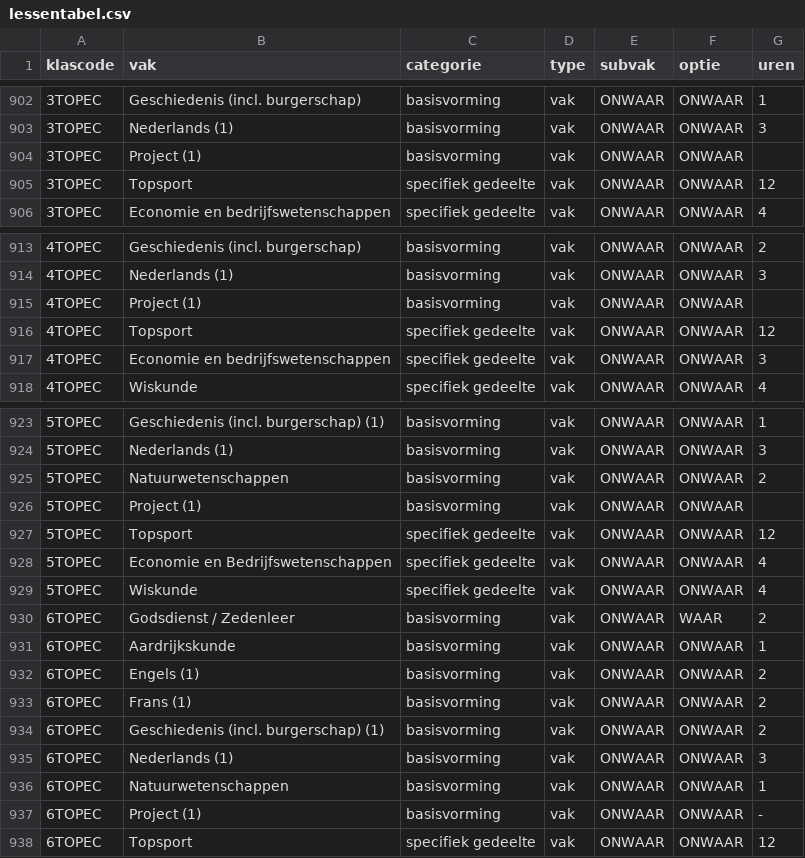
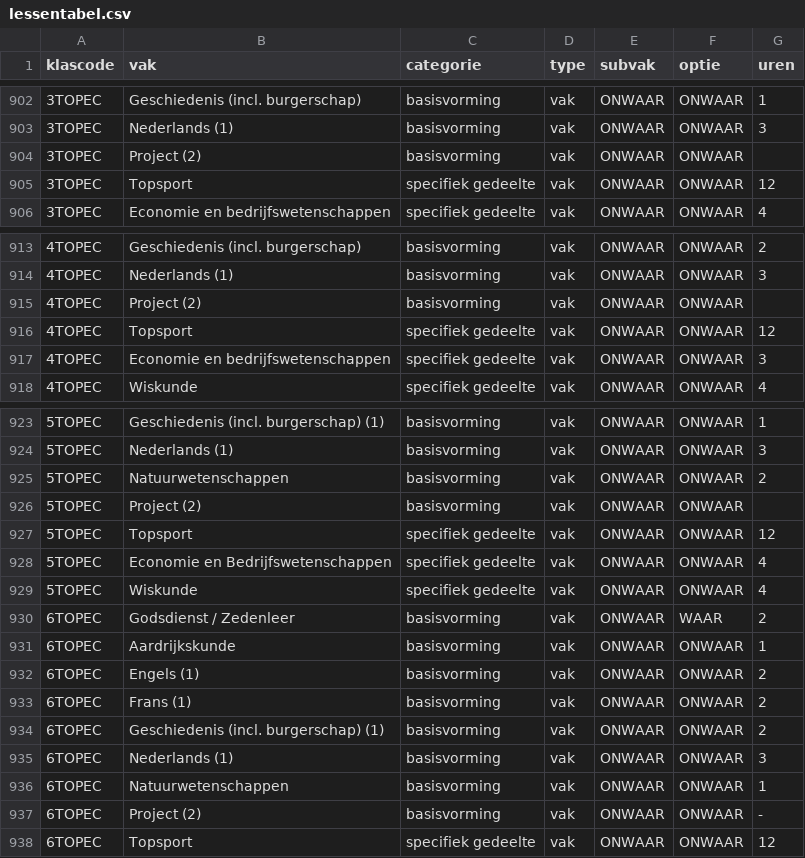
Before and after one commit to GOcampusRedingenhof/aanbod, a CSV file: data/lessentabel.csv, drawn as a sheet; only a part is shown, gaps mark what is left out.

Commit message:
Update lessentabel.csv

```diff
--- a/data/lessentabel.csv
+++ b/data/lessentabel.csv
@@ -903,3 +903,3 @@ klascode,vak,categorie,type,subvak,optie,uren
 3TOPEC,Nederlands (1),basisvorming,vak,ONWAAR,ONWAAR,3
-3TOPEC,Project (1),basisvorming,vak,ONWAAR,ONWAAR,
+3TOPEC,Project (2),basisvorming,vak,ONWAAR,ONWAAR,
 3TOPEC,Topsport,specifiek gedeelte,vak,ONWAAR,ONWAAR,12
@@ -914,3 +914,3 @@ klascode,vak,categorie,type,subvak,optie,uren
 4TOPEC,Nederlands (1),basisvorming,vak,ONWAAR,ONWAAR,3
-4TOPEC,Project (1),basisvorming,vak,ONWAAR,ONWAAR,
+4TOPEC,Project (2),basisvorming,vak,ONWAAR,ONWAAR,
 4TOPEC,Topsport,specifiek gedeelte,vak,ONWAAR,ONWAAR,12
@@ -925,3 +925,3 @@ klascode,vak,categorie,type,subvak,optie,uren
 5TOPEC,Natuurwetenschappen,basisvorming,vak,ONWAAR,ONWAAR,2
-5TOPEC,Project (1),basisvorming,vak,ONWAAR,ONWAAR,
+5TOPEC,Project (2),basisvorming,vak,ONWAAR,ONWAAR,
 5TOPEC,Topsport,specifiek gedeelte,vak,ONWAAR,ONWAAR,12
@@ -936,3 +936,3 @@ klascode,vak,categorie,type,subvak,optie,uren
 6TOPEC,Natuurwetenschappen,basisvorming,vak,ONWAAR,ONWAAR,1
-6TOPEC,Project (1),basisvorming,vak,ONWAAR,ONWAAR,-
+6TOPEC,Project (2),basisvorming,vak,ONWAAR,ONWAAR,-
 6TOPEC,Topsport,specifiek gedeelte,vak,ONWAAR,ONWAAR,12
```
